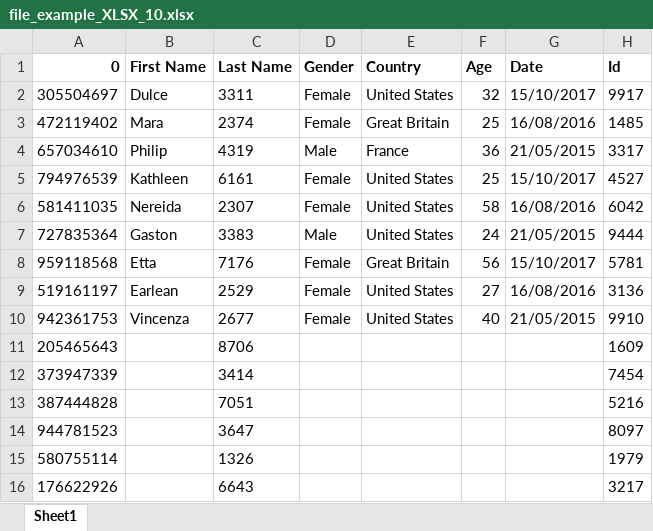
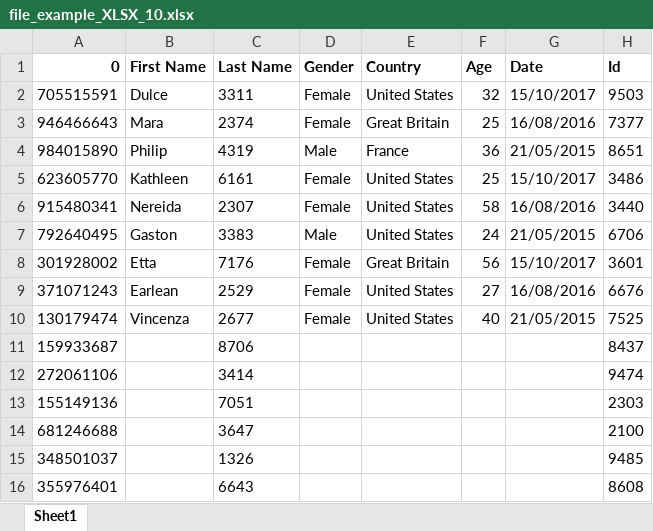
Before and after one commit to fitimkuis/KatalonProject, an Excel workbook: ExcelFiles/file_example_XLSX_10.xlsx, sheet Sheet1, drawn as a sheet; values as stored, in another font and other column widths than the file's, no borders; removed rows and columns are numbered as before the commit, all else as after; the diff names each change by its address in the sheet, - before the commit and + after, or states it on an @@ line.

```diff
--- a/ExcelFiles/file_example_XLSX_10.xlsx (sheet Sheet1)
+++ b/ExcelFiles/file_example_XLSX_10.xlsx (sheet Sheet1)
-A2 (0): 305504697
+A2 (0): 705515591
-H2 (Id): 9917
+H2 (Id): 9503
-A3 (0): 472119402
+A3 (0): 946466643
-H3 (Id): 1485
+H3 (Id): 7377
-A4 (0): 657034610
+A4 (0): 984015890
-H4 (Id): 3317
+H4 (Id): 8651
-A5 (0): 794976539
+A5 (0): 623605770
-H5 (Id): 4527
+H5 (Id): 3486
-A6 (0): 581411035
+A6 (0): 915480341
-H6 (Id): 6042
+H6 (Id): 3440
-A7 (0): 727835364
+A7 (0): 792640495
-H7 (Id): 9444
+H7 (Id): 6706
-A8 (0): 959118568
+A8 (0): 301928002
-H8 (Id): 5781
+H8 (Id): 3601
-A9 (0): 519161197
+A9 (0): 371071243
-H9 (Id): 3136
+H9 (Id): 6676
-A10 (0): 942361753
+A10 (0): 130179474
-H10 (Id): 9910
+H10 (Id): 7525
-row 11: 205465643 |  | 8706 |  |  |  |  | 1609
-row 12: 373947339 |  | 3414 |  |  |  |  | 7454
-row 13: 387444828 |  | 7051 |  |  |  |  | 5216
-row 14: 944781523 |  | 3647 |  |  |  |  | 8097
-row 15: 580755114 |  | 1326 |  |  |  |  | 1979
-row 16: 176622926 |  | 6643 |  |  |  |  | 3217
+row 11: 159933687 |  | 8706 |  |  |  |  | 8437
+row 12: 272061106 |  | 3414 |  |  |  |  | 9474
+row 13: 155149136 |  | 7051 |  |  |  |  | 2303
+row 14: 681246688 |  | 3647 |  |  |  |  | 2100
+row 15: 348501037 |  | 1326 |  |  |  |  | 9485
+row 16: 355976401 |  | 6643 |  |  |  |  | 8608
```
Also changed, not shown: 12 other files.
